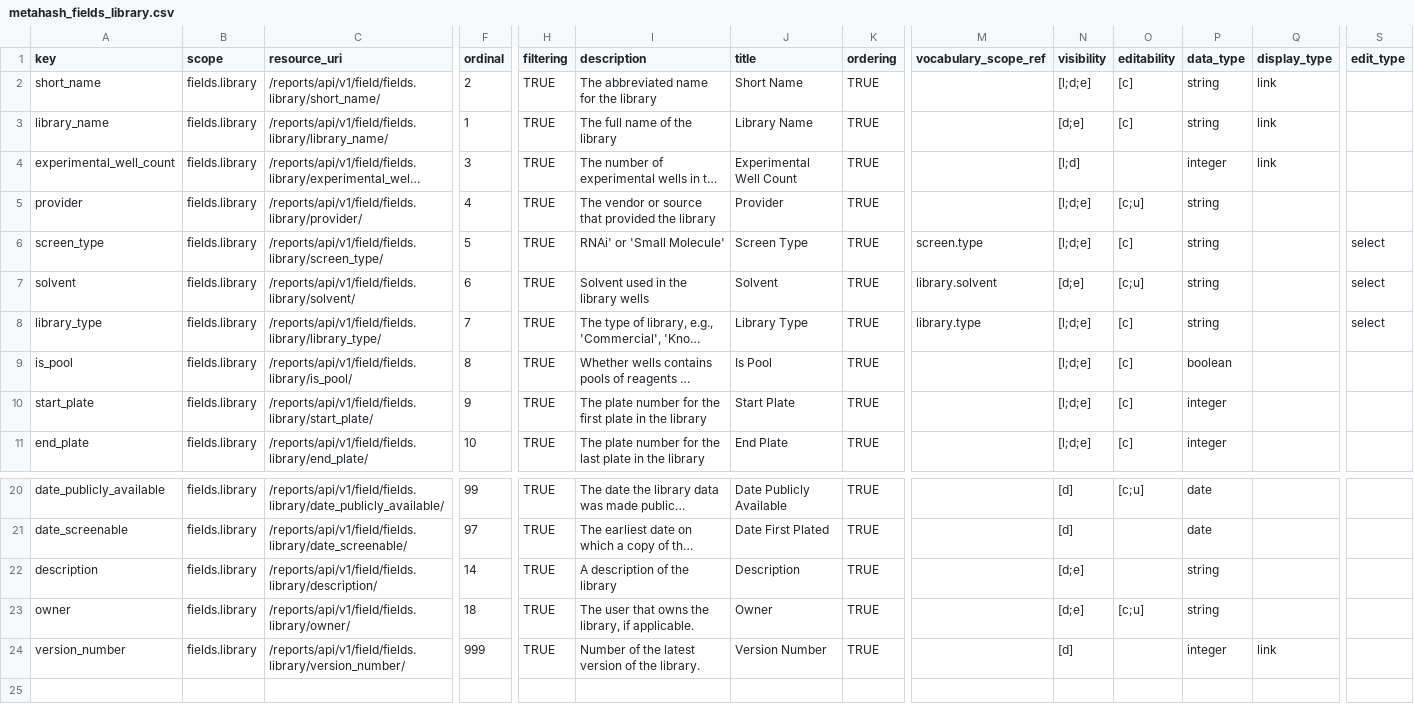
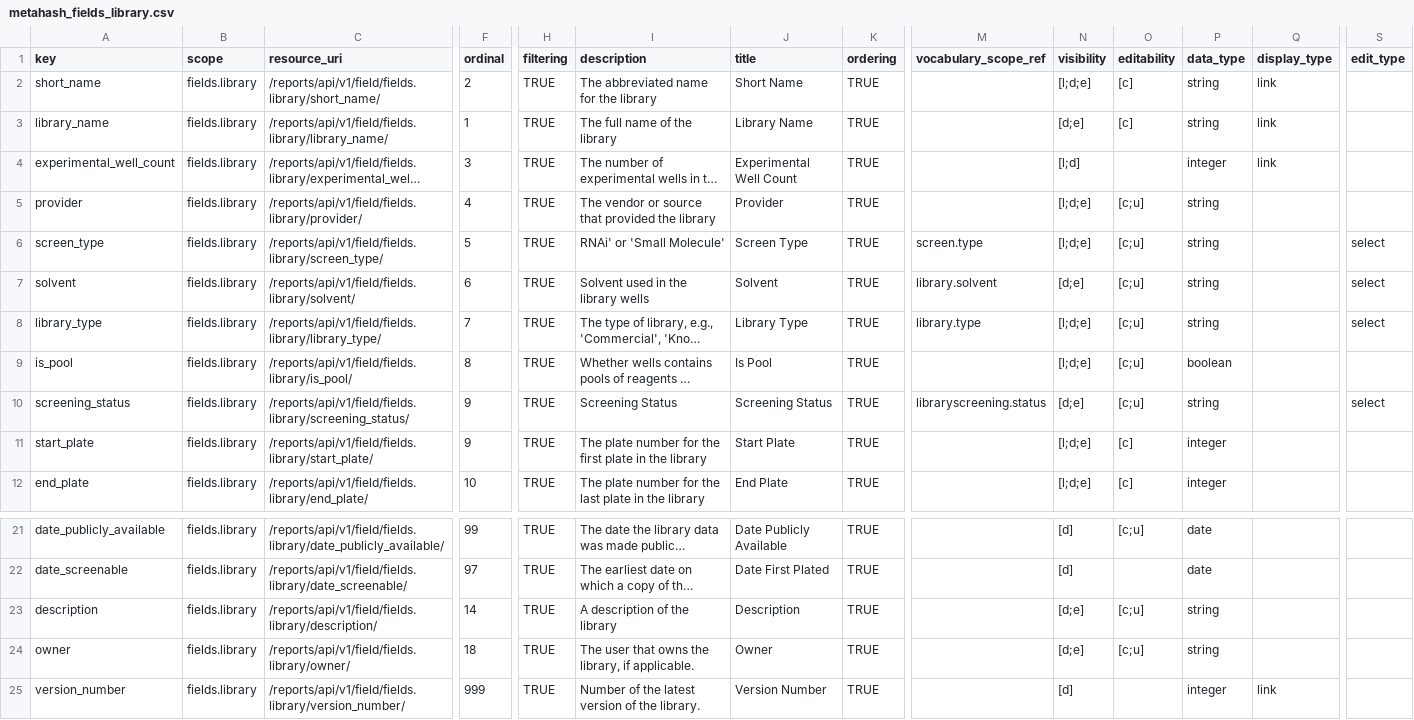
Before and after one commit to seanderickson/lims, a CSV file: db/static/api_init/metahash_fields_library.csv, drawn as a sheet; only a part is shown, gaps mark what is left out; long unchanged cells end in …; addresses are those after the commit; rows hold the shown columns only; the diff names each change by its address in the sheet, - before the commit and + after, or states it on an @@ line.

Commit message:
refactor screen & library vocabularies to automatic generation

```diff
--- a/db/static/api_init/metahash_fields_library.csv
+++ b/db/static/api_init/metahash_fields_library.csv
-O6 (editability): [c]
+O6 (editability): [c;u]
-O8:O9 (editability): [c]
+O8:O9 (editability): [c;u]
+row 10: screening_status | fields.library | /reports/api/v1/field/fields.library/screening_status/ | 9 | TRUE | Screening Status | Screening Status | TRUE | libraryscreening.status | [d;e] | [c;u] | string |  | select
-O23 (editability): (empty)
+O23 (editability): [c;u]
```
Also changed, not shown: 4 other files.
